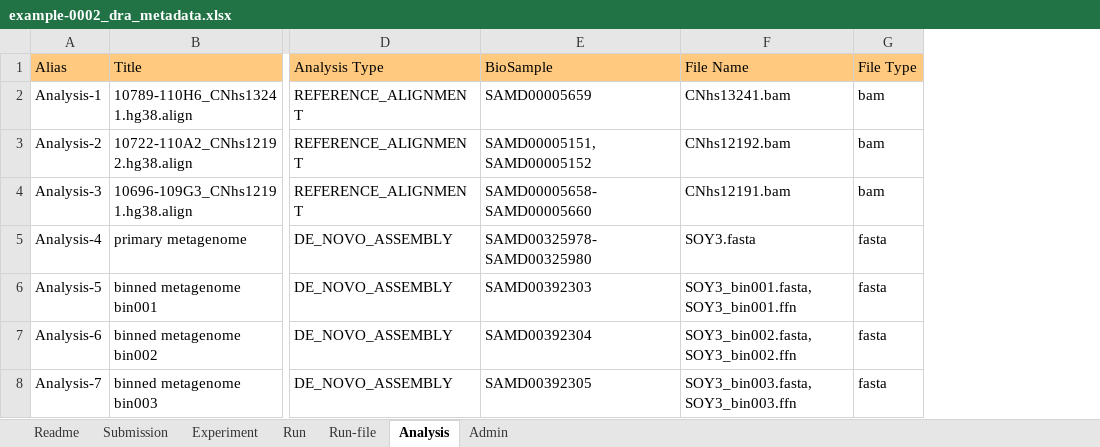
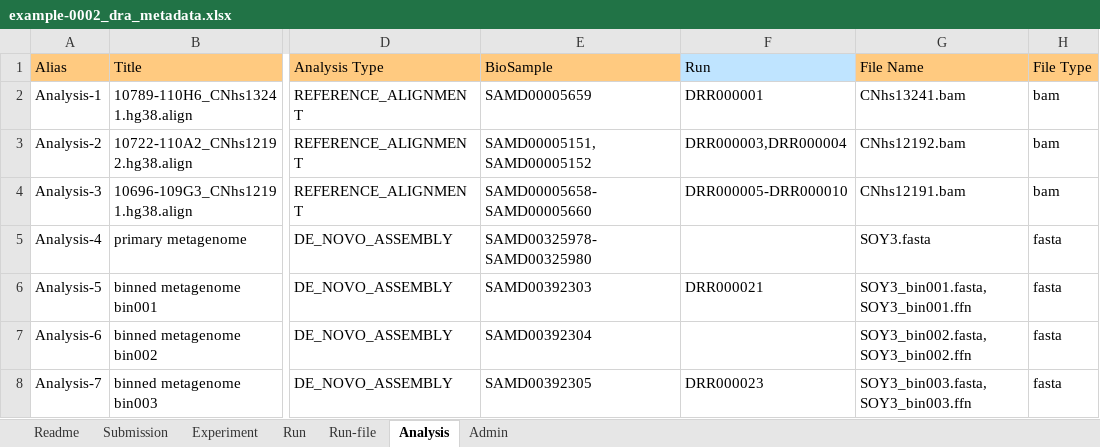
Before and after one commit to ddbj/submission-excel2xml, an Excel workbook: example-0002_dra_metadata.xlsx, sheet Analysis, drawn as a sheet; only a part is shown, gaps mark what is left out; values as stored, in another font and other column widths than the file's, no borders; the diff names each change by its address in the sheet, - before the commit and + after, or states it on an @@ line.

```diff
--- a/example-0002_dra_metadata.xlsx (sheet Analysis)
+++ b/example-0002_dra_metadata.xlsx (sheet Analysis)
+column F (Run), rows 2-8: DRR000001 | DRR000003,DRR000004 | DRR000005-DRR000010 |  | DRR000021 |  | DRR000023
```
Also changed, not shown: sheet Readme, example-0001_dra_metadata.xlsx, metadata_dra.xlsx, 2 other files.
